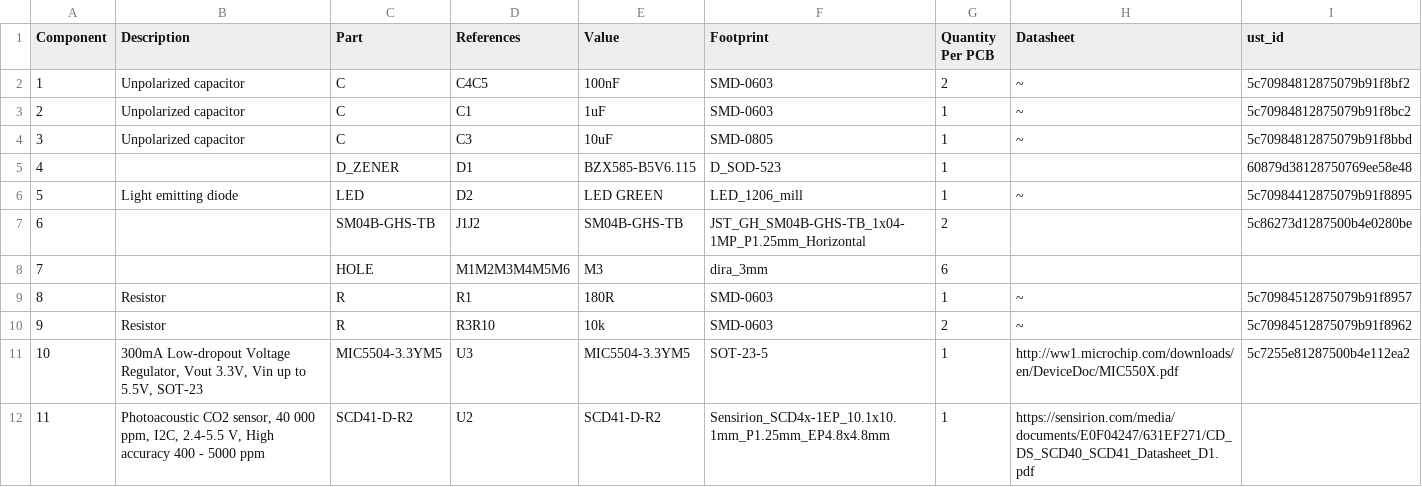
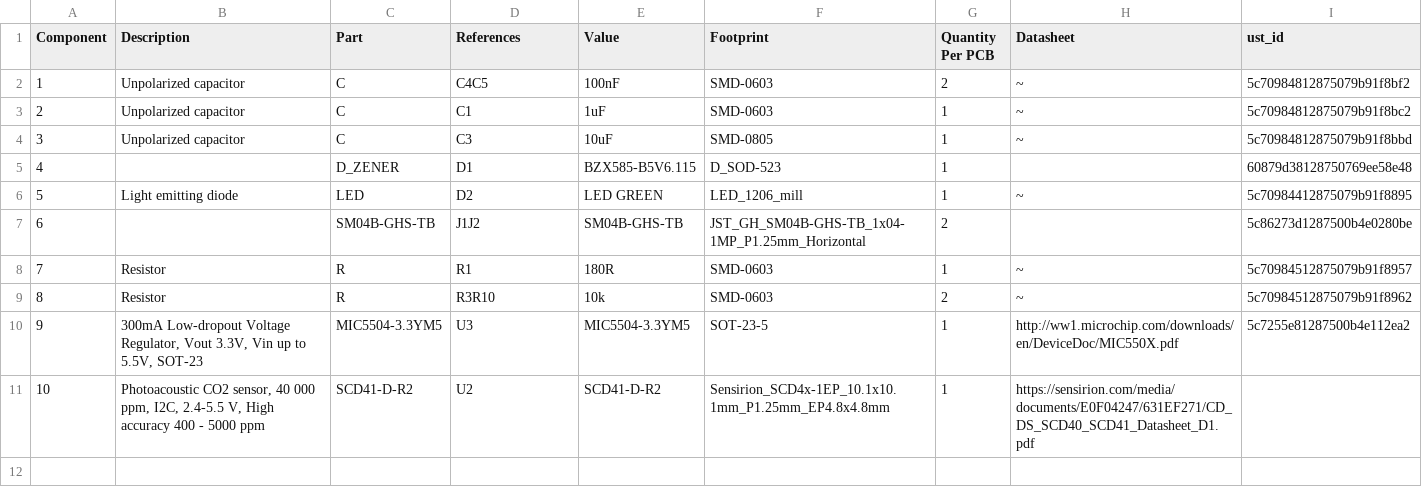
Before and after one commit to ThunderFly-aerospace/TFCO201, a CSV file: hw/cam_profi/assembly/TFCO201-bom.csv, drawn as a sheet; removed rows and columns are numbered as before the commit, all else as after; the diff names each change by its address in the sheet, - before the commit and + after, or states it on an @@ line.

```diff
--- a/hw/cam_profi/assembly/TFCO201-bom.csv
+++ b/hw/cam_profi/assembly/TFCO201-bom.csv
-row 8: 7 |  | HOLE | M1M2M3M4M5M6 | M3 | dira_3mm | 6
@@ column A (Component) renumbered from row 8 down @@
```
Also changed, not shown: hw/cam_profi/assembly/TFCO201-bom_nogroup.csv, 42 other files.
